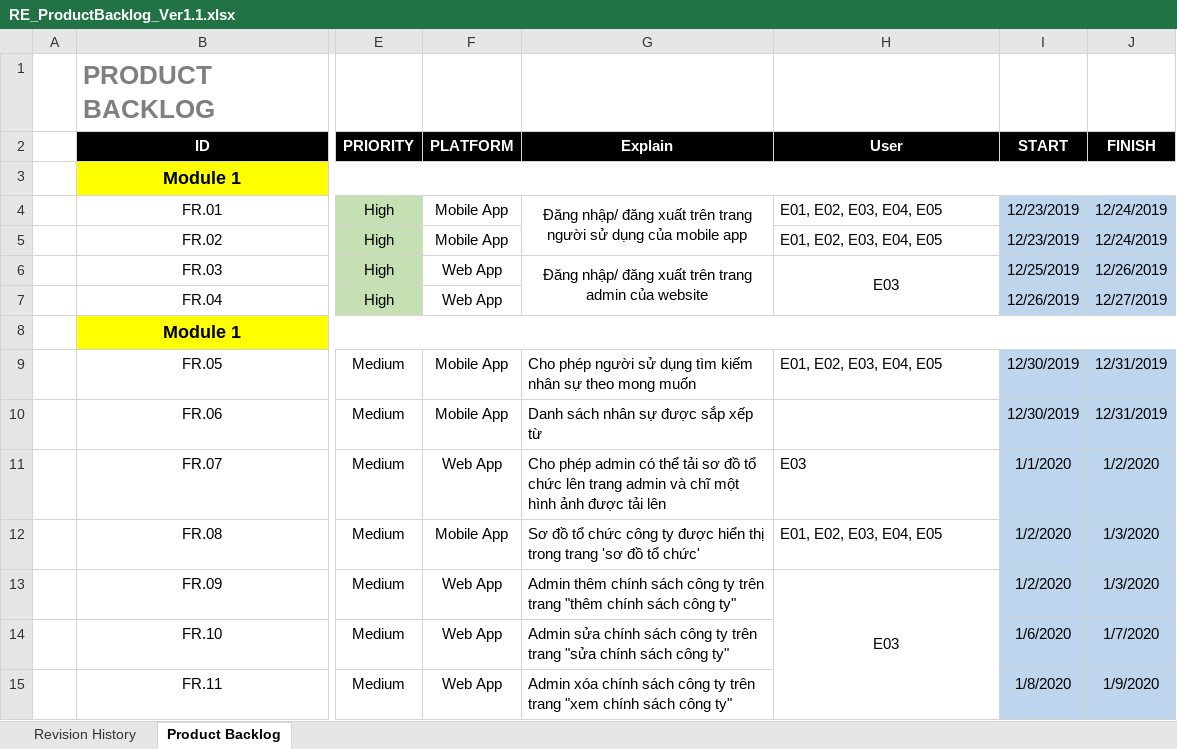
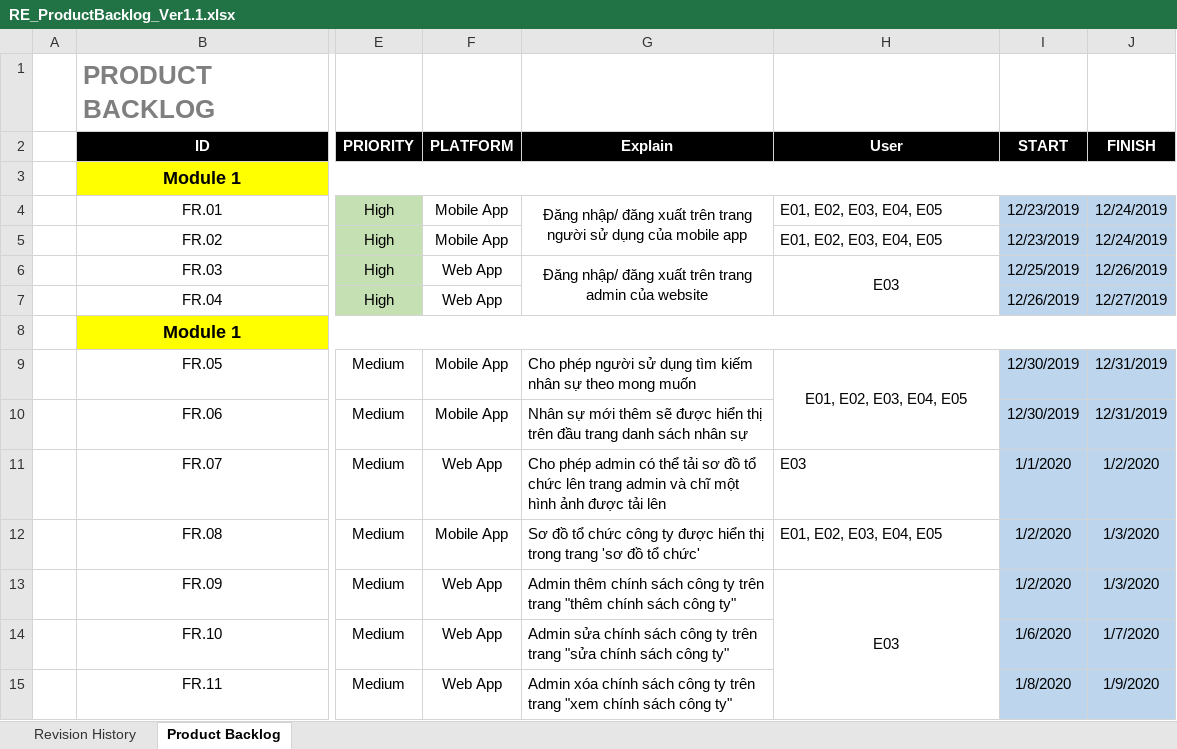
Before and after one commit to DamianHuynh/Capstone-Project, an Excel workbook: Improgress/2. Artifact and Deliverable/Requirement/ProductBacklog/RE_ProductBacklog_Ver1.1.xlsx, sheet Product Backlog, drawn as a sheet; only a part is shown, gaps mark what is left out; values as stored, in another font and other column widths than the file's, no borders; conditional formats not drawn; the diff names each change by its address in the sheet, - before the commit and + after, or states it on an @@ line.

```diff
--- a/Improgress/2. Artifact and Deliverable/Requirement/ProductBacklog/RE_ProductBacklog_Ver1.1.xlsx (sheet Product Backlog)
+++ b/Improgress/2. Artifact and Deliverable/Requirement/ProductBacklog/RE_ProductBacklog_Ver1.1.xlsx (sheet Product Backlog)
-H9 alignment: left
+H9 alignment: center
+H9:H10 merged
-G10 (Explain): Danh sách nhân sự được sắp xếp từ
+G10 (Explain): Nhân sự mới thêm sẽ được hiển thị trên đầu trang danh sách nhân sự
```
Also changed, not shown: 2 other files.
